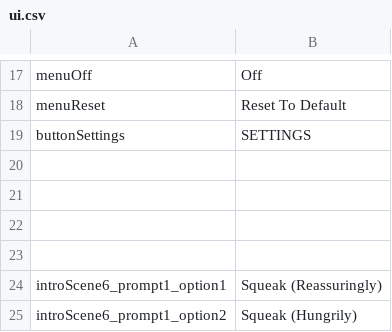
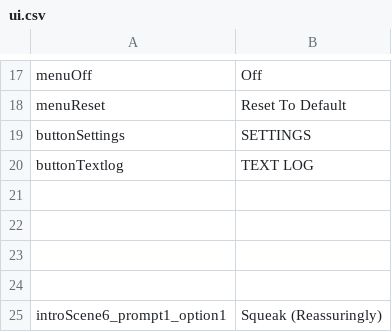
Before and after one commit to kazak29/Spooktober_2026_GameJam, a CSV file: datafiles/ui.csv, drawn as a sheet; only a part is shown, gaps mark what is left out; the shorter side is filled out with more unchanged rows; the diff names each change by its address in the sheet, - before the commit and + after, or states it on an @@ line.

Commit message:
added textlog ui button

```diff
--- a/datafiles/ui.csv
+++ b/datafiles/ui.csv
+row 20: buttonTextlog | TEXT LOG
```
Also changed, not shown: 7 other files.
